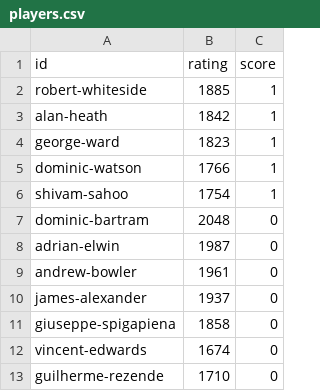
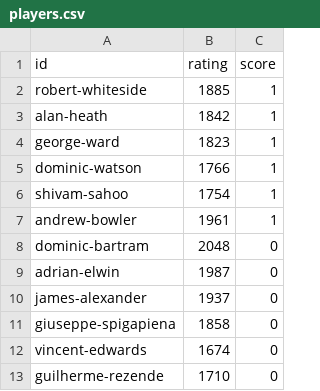
Before and after one commit to MiltonKeynesChessClub/clubwebsite, a CSV file: _data/results/internal/2025/openswiss/players.csv, drawn as a sheet; only a part is shown.

```diff
--- a/_data/results/internal/2025/openswiss/players.csv
+++ b/_data/results/internal/2025/openswiss/players.csv
@@ -6,5 +6,5 @@ dominic-watson,1766,1
 shivam-sahoo,1754,1
+andrew-bowler,1961,1
 dominic-bartram,2048,0
 adrian-elwin,1987,0
-andrew-bowler,1961,0
 james-alexander,1937,0
```
Also changed, not shown: _data/results/internal/2025/openswiss/pairings.csv.
